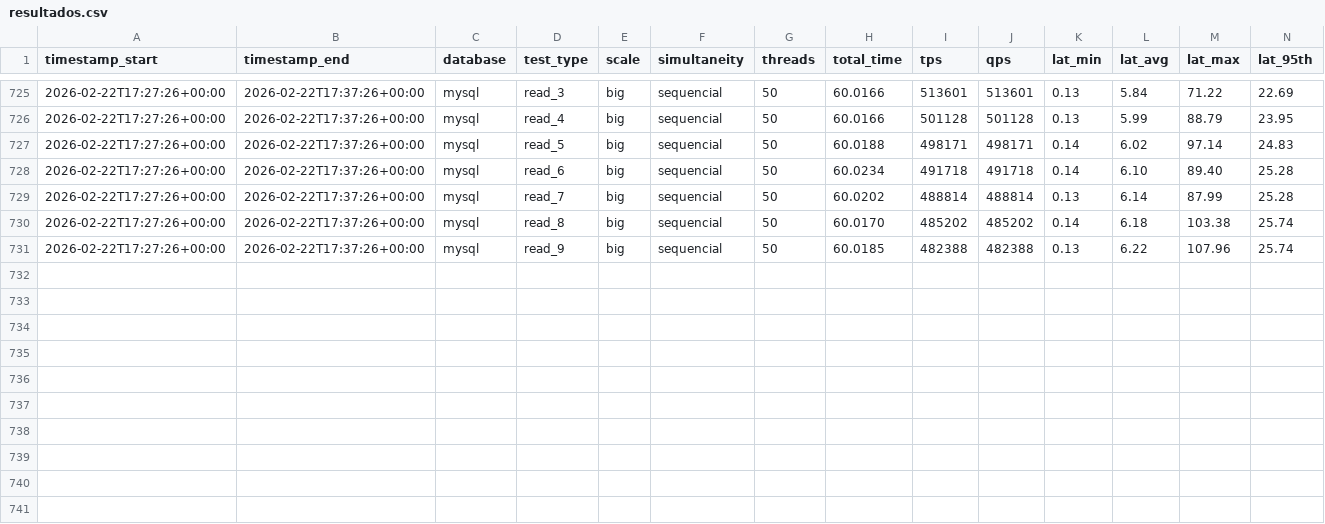
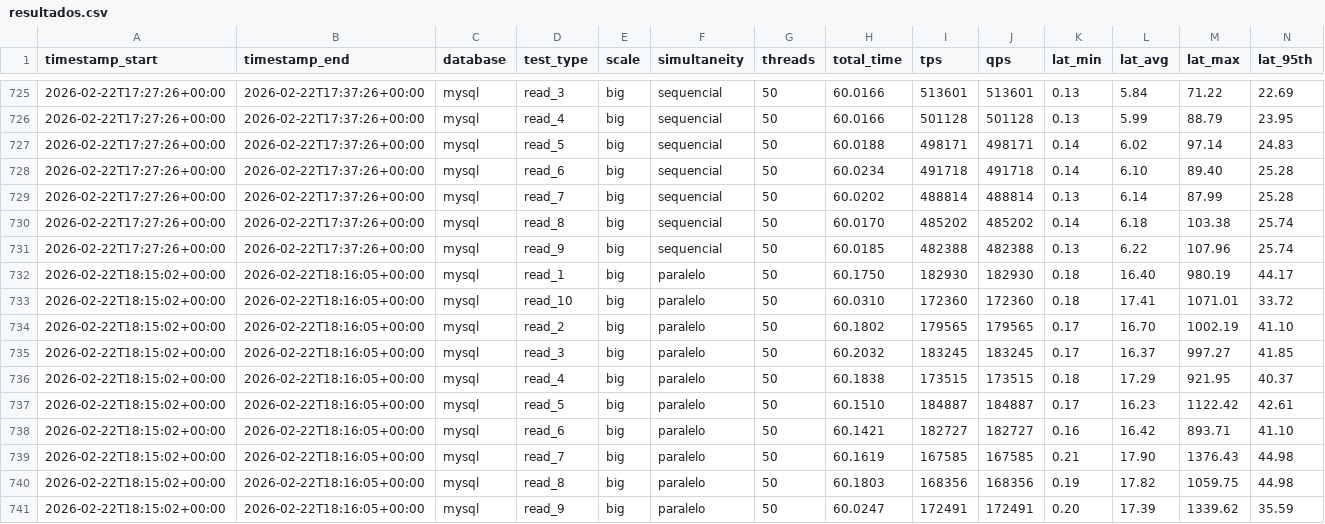
Before and after one commit to marrare/vitess-mysql-performance-comparison, a CSV file: sysbench/results/aws/resultados.csv, drawn as a sheet; only a part is shown, gaps mark what is left out; the diff names each change by its address in the sheet, - before the commit and + after, or states it on an @@ line.

Commit message:
feat: Add new parallel read re-test results for MySQL on AWS, updating `run_parallel.sh`, `resultados.csv`, and `.env`.

```diff
--- a/sysbench/results/aws/resultados.csv
+++ b/sysbench/results/aws/resultados.csv
+row 732: 2026-02-22T18:15:02+00:00 | 2026-02-22T18:16:05+00:00 | mysql | read_1 | big | paralelo | 50 | 60.1750 | 182930 | 182930 | 0.18 | 16.40 | 980.19 | 44.17
+row 733: 2026-02-22T18:15:02+00:00 | 2026-02-22T18:16:05+00:00 | mysql | read_10 | big | paralelo | 50 | 60.0310 | 172360 | 172360 | 0.18 | 17.41 | 1071.01 | 33.72
+row 734: 2026-02-22T18:15:02+00:00 | 2026-02-22T18:16:05+00:00 | mysql | read_2 | big | paralelo | 50 | 60.1802 | 179565 | 179565 | 0.17 | 16.70 | 1002.19 | 41.10
+row 735: 2026-02-22T18:15:02+00:00 | 2026-02-22T18:16:05+00:00 | mysql | read_3 | big | paralelo | 50 | 60.2032 | 183245 | 183245 | 0.17 | 16.37 | 997.27 | 41.85
+row 736: 2026-02-22T18:15:02+00:00 | 2026-02-22T18:16:05+00:00 | mysql | read_4 | big | paralelo | 50 | 60.1838 | 173515 | 173515 | 0.18 | 17.29 | 921.95 | 40.37
+row 737: 2026-02-22T18:15:02+00:00 | 2026-02-22T18:16:05+00:00 | mysql | read_5 | big | paralelo | 50 | 60.1510 | 184887 | 184887 | 0.17 | 16.23 | 1122.42 | 42.61
+row 738: 2026-02-22T18:15:02+00:00 | 2026-02-22T18:16:05+00:00 | mysql | read_6 | big | paralelo | 50 | 60.1421 | 182727 | 182727 | 0.16 | 16.42 | 893.71 | 41.10
+row 739: 2026-02-22T18:15:02+00:00 | 2026-02-22T18:16:05+00:00 | mysql | read_7 | big | paralelo | 50 | 60.1619 | 167585 | 167585 | 0.21 | 17.90 | 1376.43 | 44.98
+row 740: 2026-02-22T18:15:02+00:00 | 2026-02-22T18:16:05+00:00 | mysql | read_8 | big | paralelo | 50 | 60.1803 | 168356 | 168356 | 0.19 | 17.82 | 1059.75 | 44.98
+row 741: 2026-02-22T18:15:02+00:00 | 2026-02-22T18:16:05+00:00 | mysql | read_9 | big | paralelo | 50 | 60.0247 | 172491 | 172491 | 0.20 | 17.39 | 1339.62 | 35.59
```
Also changed, not shown: 11 other files.
